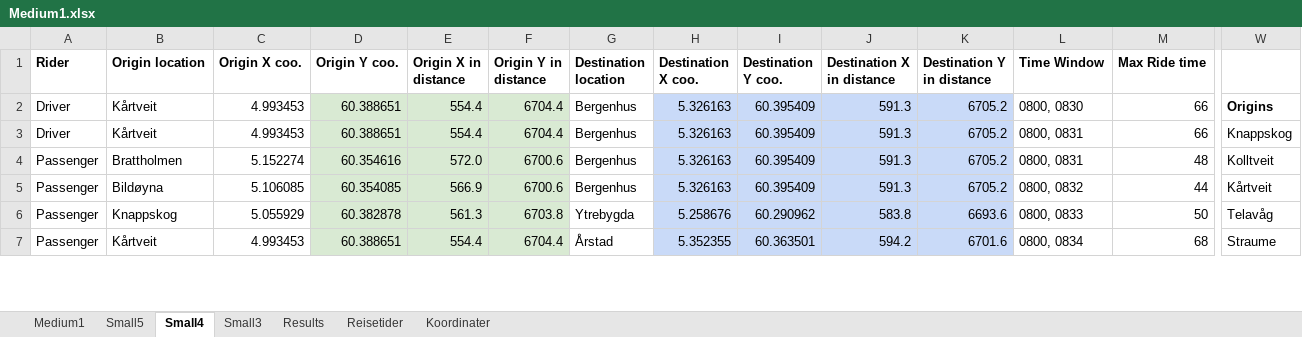
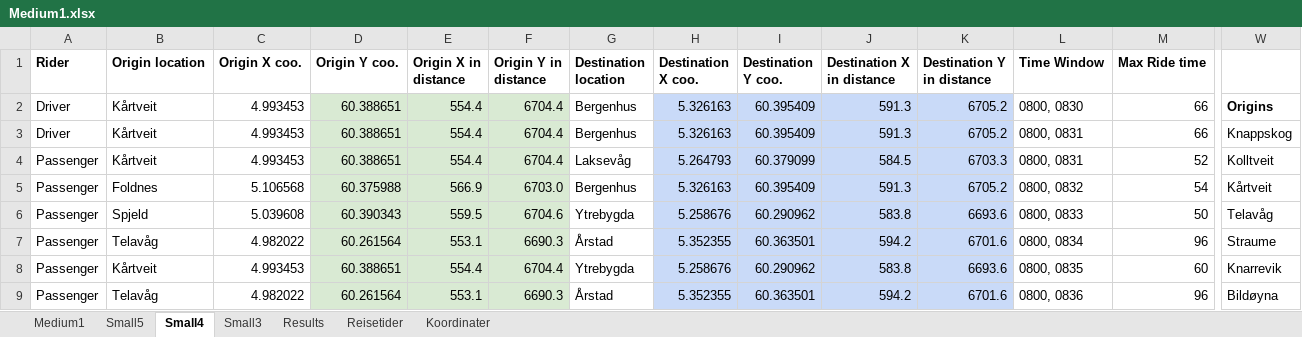
Before and after one commit to tonyyang1998/samkjoring2022, an Excel workbook: Medium Instances/Medium1.xlsx, sheet Small4, drawn as a sheet; only a part is shown, gaps mark what is left out; values as stored, in another font and other column widths than the file's, no borders; rows hold the shown columns only; the diff covers the shown part only; the diff names each change by its address in the sheet, - before the commit and + after, or states it on an @@ line.

```diff
--- a/Medium Instances/Medium1.xlsx (sheet Small4)
+++ b/Medium Instances/Medium1.xlsx (sheet Small4)
-B4 (Origin location): Brattholmen
+B4 (Origin location): Kårtveit
-C4 (Origin X coo.): 5.152274
+C4 (Origin X coo.): 4.993453
-D4 (Origin Y coo.): 60.354616
+D4 (Origin Y coo.): 60.388651
-E4 (Origin X in distance): 572.0
+E4 (Origin X in distance): 554.4
-F4 (Origin Y in distance): 6700.6
+F4 (Origin Y in distance): 6704.4
-G4 (Destination location): Bergenhus
+G4 (Destination location): Laksevåg
-H4 (Destination X coo.): 5.326163
+H4 (Destination X coo.): 5.264793
-I4 (Destination Y coo.): 60.395409
+I4 (Destination Y coo.): 60.379099
-J4 (Destination X in distance): 591.3
+J4 (Destination X in distance): 584.5
-K4 (Destination Y in distance): 6705.2
+K4 (Destination Y in distance): 6703.3
-M4 (Max Ride time): 48
+M4 (Max Ride time): 52
-B5 (Origin location): Bildøyna
+B5 (Origin location): Foldnes
-C5 (Origin X coo.): 5.106085
+C5 (Origin X coo.): 5.106568
-D5 (Origin Y coo.): 60.354085
+D5 (Origin Y coo.): 60.375988
-F5 (Origin Y in distance): 6700.6
+F5 (Origin Y in distance): 6703.0
-M5 (Max Ride time): 44
+M5 (Max Ride time): 54
-B6 (Origin location): Knappskog
+B6 (Origin location): Spjeld
-C6 (Origin X coo.): 5.055929
+C6 (Origin X coo.): 5.039608
-D6 (Origin Y coo.): 60.382878
+D6 (Origin Y coo.): 60.390343
-E6 (Origin X in distance): 561.3
+E6 (Origin X in distance): 559.5
-F6 (Origin Y in distance): 6703.8
+F6 (Origin Y in distance): 6704.6
-B7 (Origin location): Kårtveit
+B7 (Origin location): Telavåg
-C7 (Origin X coo.): 4.993453
+C7 (Origin X coo.): 4.982022
-D7 (Origin Y coo.): 60.388651
+D7 (Origin Y coo.): 60.261564
-E7 (Origin X in distance): 554.4
+E7 (Origin X in distance): 553.1
-F7 (Origin Y in distance): 6704.4
+F7 (Origin Y in distance): 6690.3
-M7 (Max Ride time): 68
+M7 (Max Ride time): 96
+row 8: Passenger | Kårtveit | 4.993453 | 60.388651 | 554.4 | 6704.4 | Ytrebygda | 5.258676 | 60.290962 | 583.8 | 6693.6 | 0800, 0835 | 60 | Knarrevik
+row 9: Passenger | Telavåg | 4.982022 | 60.261564 | 553.1 | 6690.3 | Årstad | 5.352355 | 60.363501 | 594.2 | 6701.6 | 0800, 0836 | 96 | Bildøyna
```
Also changed, not shown: 2 removed rows, 15 edited cells and cell formats elsewhere in this sheet, sheet Medium1, sheet Small5, sheet Small3, formulas that keep their value, Medium Instances/Medium2.xlsx, Medium Instances/Medium3.xlsx, 5 other files.
